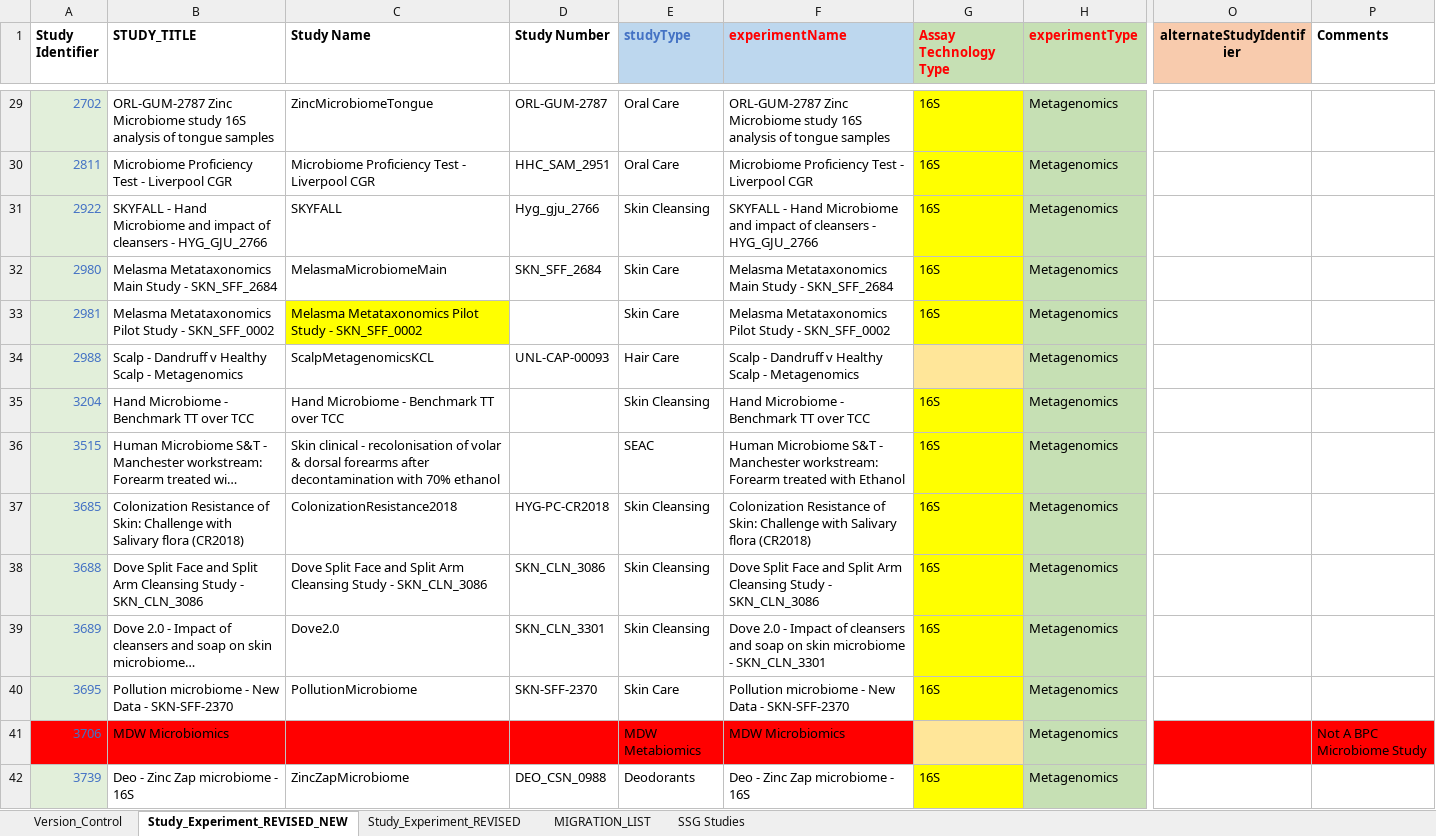
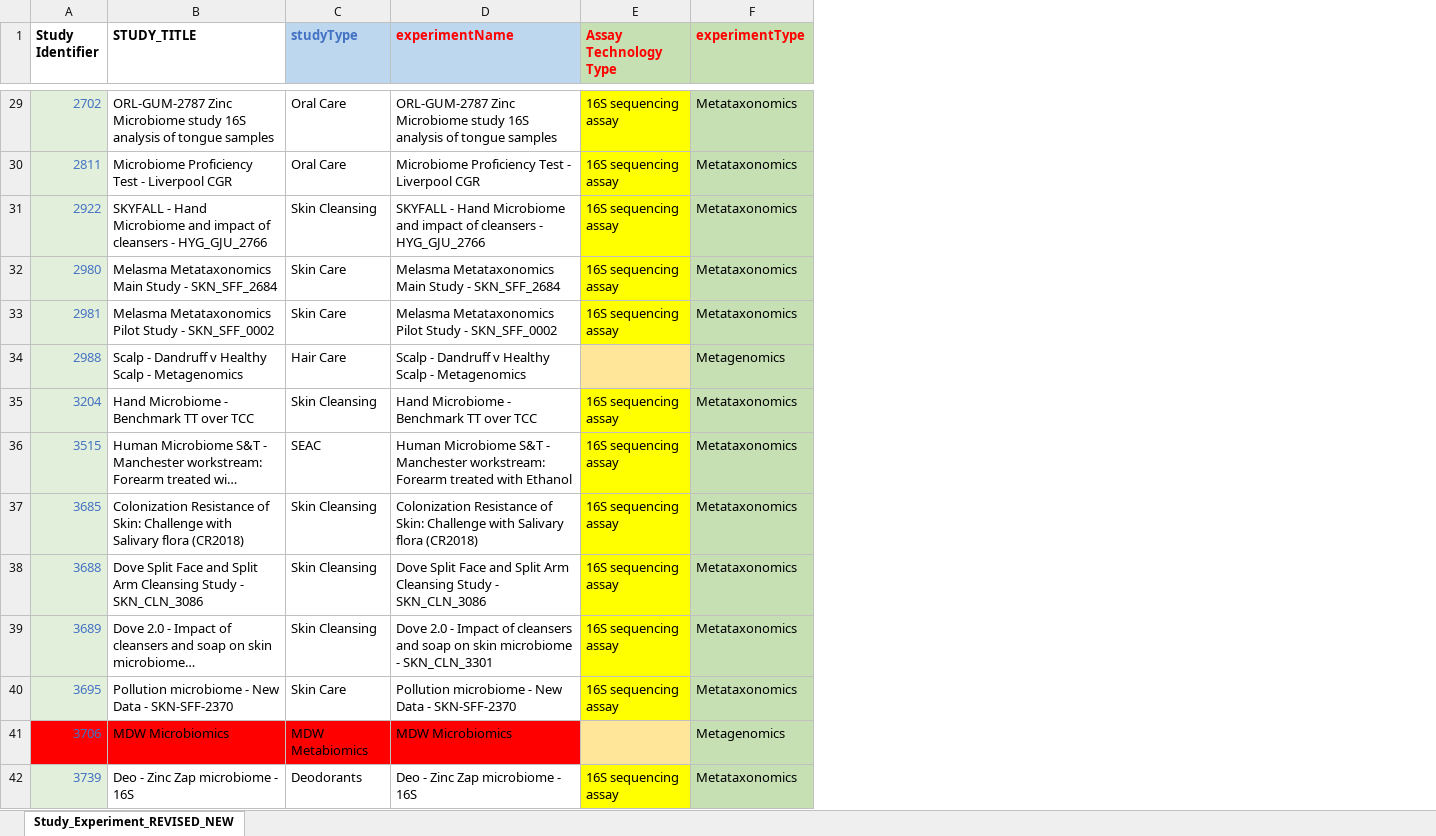
Before and after one commit to raktim2801/EGcore_Migration_script, an Excel workbook: input_blank/EGCORE_StudyName_Mapping_REVISED3.xlsx, sheet Study_Experiment_REVISED_NEW, drawn as a sheet; only a part is shown, gaps mark what is left out; long unchanged cells end in …; values as stored, in another font and other column widths than the file's, no borders; conditional formats not drawn; removed rows and columns are numbered as before the commit, all else as after; the diff covers the shown part only; the diff names each change by its address in the sheet, - before the commit and + after, or states it on an @@ line.

```diff
--- a/input_blank/EGCORE_StudyName_Mapping_REVISED3.xlsx (sheet Study_Experiment_REVISED_NEW)
+++ b/input_blank/EGCORE_StudyName_Mapping_REVISED3.xlsx (sheet Study_Experiment_REVISED_NEW)
@@ sheet tab hidden: Version_Control @@
@@ sheet tab hidden: Study_Experiment_REVISED @@
@@ sheet tab hidden: MIGRATION_LIST @@
@@ sheet tab hidden: SSG Studies @@
-column C (Study Name), rows 29-42: ZincMicrobiomeTongue | Microbiome Proficiency Test - Liverpool CGR | SKYFALL | MelasmaMicrobiomeMain | Melasma Metataxonomics Pilot Study - SKN_SFF_0002 | ScalpMetagenomicsKCL | Hand Microbiome - Benchmark TT over TCC | Skin clinical - recolonisation of volar & dorsal forearms after decontamination with 70% ethanol | ColonizationResistance2018 | Dove Split Face and Split Arm Cleansing Study - SKN_CLN_3086 | Dove2.0 | PollutionMicrobiome |  | ZincZapMicrobiome
-column D (Study Number), rows 29-42: ORL-GUM-2787 | HHC_SAM_2951 | Hyg_gju_2766 | SKN_SFF_2684 |  | UNL-CAP-00093 |  |  | HYG-PC-CR2018 | SKN_CLN_3086 | SKN_CLN_3301 | SKN-SFF-2370 |  | DEO_CSN_0988
-column O (alternateStudyIdentifier), empty
-column P (Comments), row 41: Not A BPC Microbiome Study
-E29:E33 (Assay Technology Type): 16S
+E29:E33 (Assay Technology Type): 16S sequencing assay
-F29:F33 (experimentType): Metagenomics
+F29:F33 (experimentType): Metataxonomics
-E35:E40 (Assay Technology Type): 16S
+E35:E40 (Assay Technology Type): 16S sequencing assay
-F35:F40 (experimentType): Metagenomics
+F35:F40 (experimentType): Metataxonomics
-E42 (Assay Technology Type): 16S
+E42 (Assay Technology Type): 16S sequencing assay
-F42 (experimentType): Metagenomics
+F42 (experimentType): Metataxonomics
```
Also changed, not shown: 2 removed rows, 182 edited cells and cell formats elsewhere in this sheet, input_blank/20230412_Onboarding_Template_Default_V3_forBackendUse.xlsx, 2 other files.
